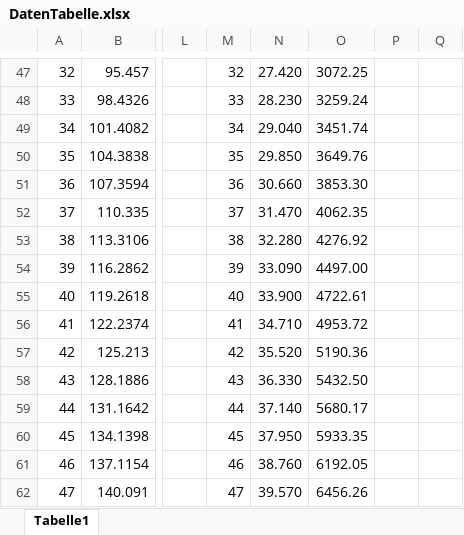
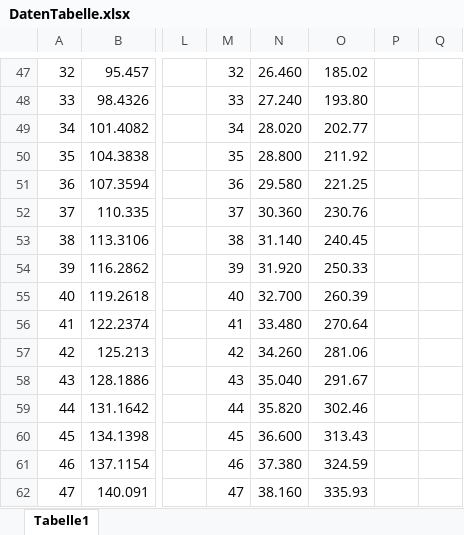
Before and after one commit to MrFaiser/Game2D, an Excel workbook: DatenTabelle.xlsx, sheet Tabelle1, drawn as a sheet; only a part is shown, gaps mark what is left out; values as stored, in another font and other column widths than the file's, no borders; charts and pictures not drawn; the diff covers the shown part only; the diff names each change by its address in the sheet, - before the commit and + after, or states it on an @@ line.

```diff
--- a/DatenTabelle.xlsx (sheet Tabelle1)
+++ b/DatenTabelle.xlsx (sheet Tabelle1)
-N47: 27.420
+N47: 26.460
-O47: 3072.25
+O47: 185.02
-N48: 28.230
+N48: 27.240
-O48: 3259.24
+O48: 193.80
-N49: 29.040
+N49: 28.020
-O49: 3451.74
+O49: 202.77
-N50: 29.850
+N50: 28.800
-O50: 3649.76
+O50: 211.92
-N51: 30.660
+N51: 29.580
-O51: 3853.30
+O51: 221.25
-N52: 31.470
+N52: 30.360
-O52: 4062.35
+O52: 230.76
-N53: 32.280
+N53: 31.140
-O53: 4276.92
+O53: 240.45
-N54: 33.090
+N54: 31.920
-O54: 4497.00
+O54: 250.33
-N55: 33.900
+N55: 32.700
-O55: 4722.61
+O55: 260.39
-N56: 34.710
+N56: 33.480
-O56: 4953.72
+O56: 270.64
-N57: 35.520
+N57: 34.260
-O57: 5190.36
+O57: 281.06
-N58: 36.330
+N58: 35.040
-O58: 5432.50
+O58: 291.67
-N59: 37.140
+N59: 35.820
-O59: 5680.17
+O59: 302.46
-N60: 37.950
+N60: 36.600
-O60: 5933.35
+O60: 313.43
-N61: 38.760
+N61: 37.380
-O61: 6192.05
+O61: 324.59
-N62: 39.570
+N62: 38.160
-O62: 6456.26
+O62: 335.93
```
Also changed, not shown: 170 edited cells elsewhere in this sheet, formulas that keep their value, charts or pictures, 7 other files.
